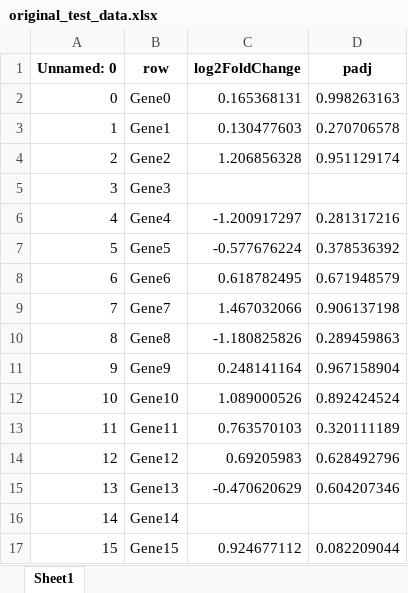
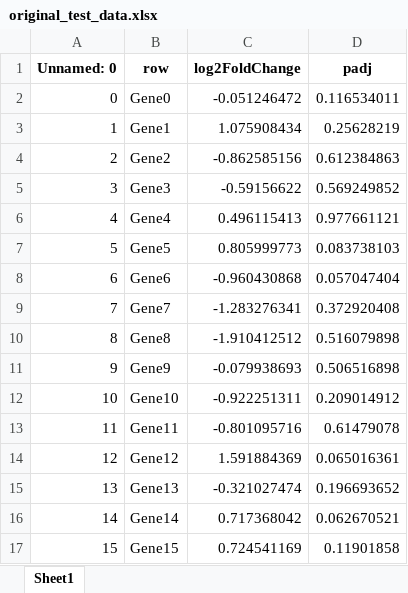
Before and after one commit to zivbental/grp_4_final_project, an Excel workbook: src/group_4/original_test_data.xlsx, sheet Sheet1, drawn as a sheet; only a part is shown; values as stored, in another font and other column widths than the file's, no borders; the diff covers the shown part only; the diff names each change by its address in the sheet, - before the commit and + after, or states it on an @@ line.

```diff
--- a/src/group_4/original_test_data.xlsx (sheet Sheet1)
+++ b/src/group_4/original_test_data.xlsx (sheet Sheet1)
-C2 (log2FoldChange): 0.165368131
+C2 (log2FoldChange): -0.051246472
-D2 (padj): 0.998263163
+D2 (padj): 0.116534011
-C3 (log2FoldChange): 0.130477603
+C3 (log2FoldChange): 1.075908434
-D3 (padj): 0.270706578
+D3 (padj): 0.25628219
-C4 (log2FoldChange): 1.206856328
+C4 (log2FoldChange): -0.862585156
-D4 (padj): 0.951129174
+D4 (padj): 0.612384863
-C5 (log2FoldChange): (empty)
+C5 (log2FoldChange): -0.59156622
-D5 (padj): (empty)
+D5 (padj): 0.569249852
-C6 (log2FoldChange): -1.200917297
+C6 (log2FoldChange): 0.496115413
-D6 (padj): 0.281317216
+D6 (padj): 0.977661121
-C7 (log2FoldChange): -0.577676224
+C7 (log2FoldChange): 0.805999773
-D7 (padj): 0.378536392
+D7 (padj): 0.083738103
-C8 (log2FoldChange): 0.618782495
+C8 (log2FoldChange): -0.960430868
-D8 (padj): 0.671948579
+D8 (padj): 0.057047404
-C9 (log2FoldChange): 1.467032066
+C9 (log2FoldChange): -1.283276341
-D9 (padj): 0.906137198
+D9 (padj): 0.372920408
-C10 (log2FoldChange): -1.180825826
+C10 (log2FoldChange): -1.910412512
-D10 (padj): 0.289459863
+D10 (padj): 0.516079898
-C11 (log2FoldChange): 0.248141164
+C11 (log2FoldChange): -0.079938693
-D11 (padj): 0.967158904
+D11 (padj): 0.506516898
-C12 (log2FoldChange): 1.089000526
+C12 (log2FoldChange): -0.922251311
-D12 (padj): 0.892424524
+D12 (padj): 0.209014912
-C13 (log2FoldChange): 0.763570103
+C13 (log2FoldChange): -0.801095716
-D13 (padj): 0.320111189
+D13 (padj): 0.61479078
-C14 (log2FoldChange): 0.69205983
+C14 (log2FoldChange): 1.591884369
-D14 (padj): 0.628492796
+D14 (padj): 0.065016361
-C15 (log2FoldChange): -0.470620629
+C15 (log2FoldChange): -0.321027474
-D15 (padj): 0.604207346
+D15 (padj): 0.196693652
-C16 (log2FoldChange): (empty)
+C16 (log2FoldChange): 0.717368042
-D16 (padj): (empty)
+D16 (padj): 0.062670521
-C17 (log2FoldChange): 0.924677112
+C17 (log2FoldChange): 0.724541169
-D17 (padj): 0.082209044
+D17 (padj): 0.11901858
```
Also changed, not shown: 166 edited cells elsewhere in this sheet, 3 other files.
